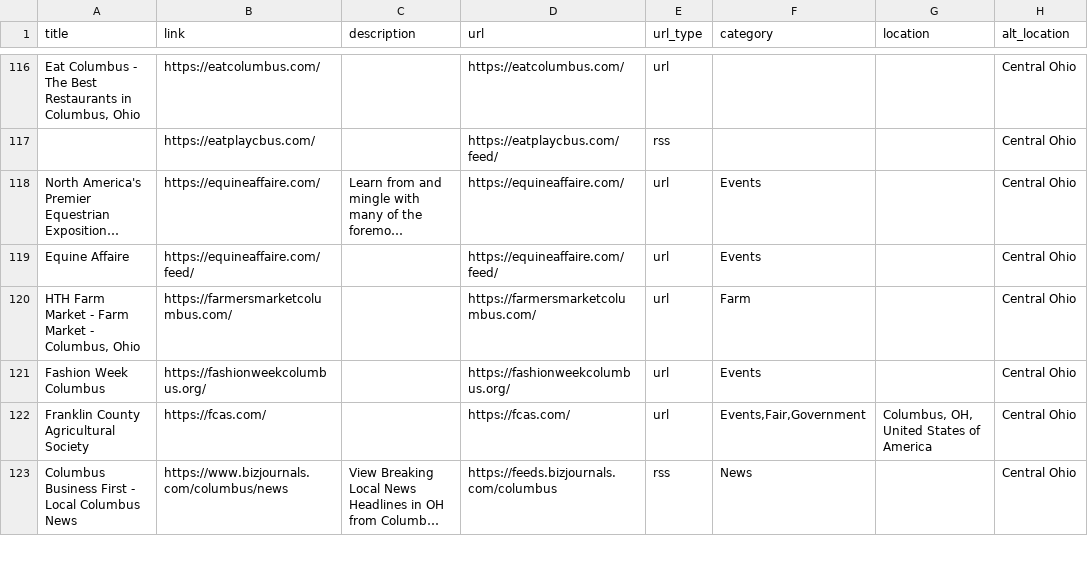
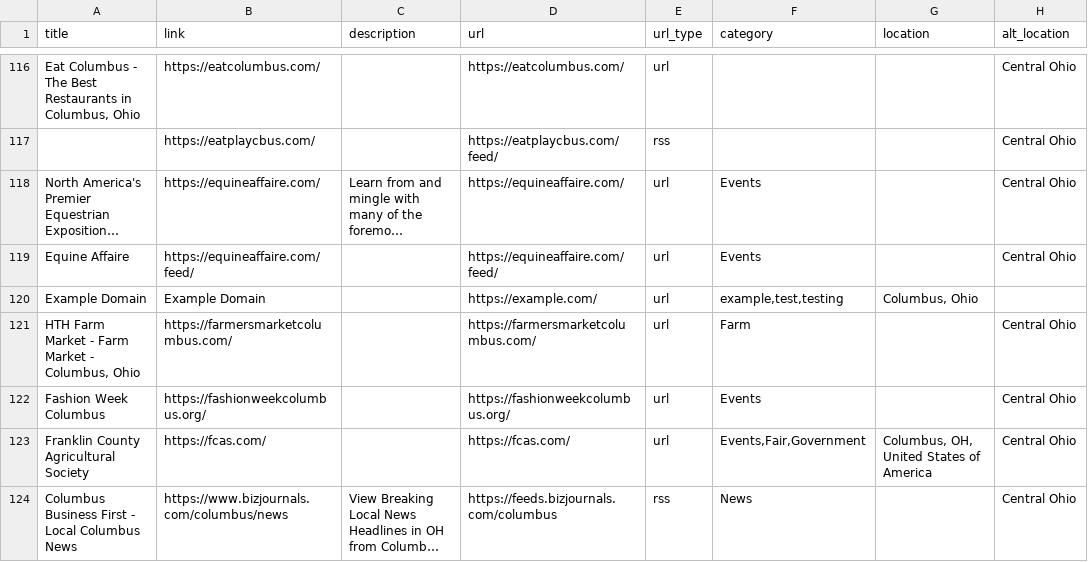
Before and after one commit to TomCasavant/ohio-sites, a CSV file: ohio.csv, drawn as a sheet; only a part is shown, gaps mark what is left out; long unchanged cells end in …; the diff names each change by its address in the sheet, - before the commit and + after, or states it on an @@ line.

```diff
--- a/ohio.csv
+++ b/ohio.csv
+row 120: Example Domain | Example Domain |  | https://example.com/ | url | example,test,testing | Columbus, Ohio
```
Also changed, not shown: 1 other file.
